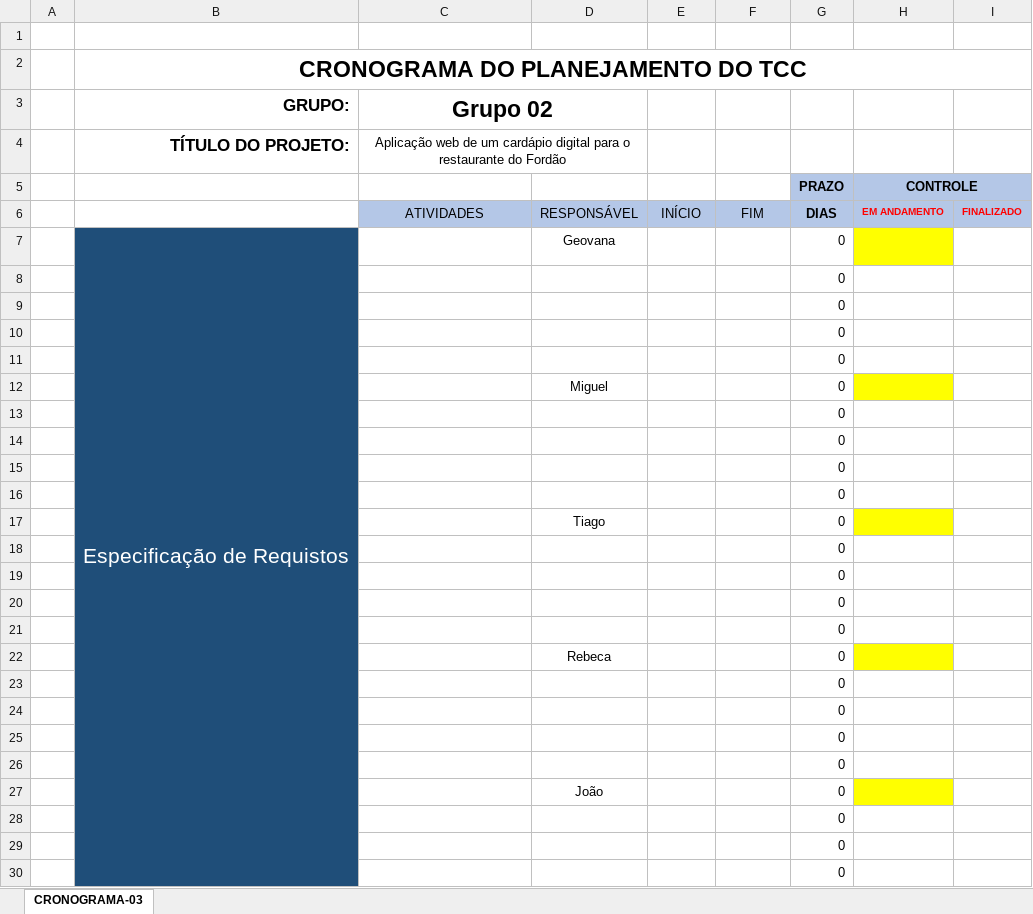
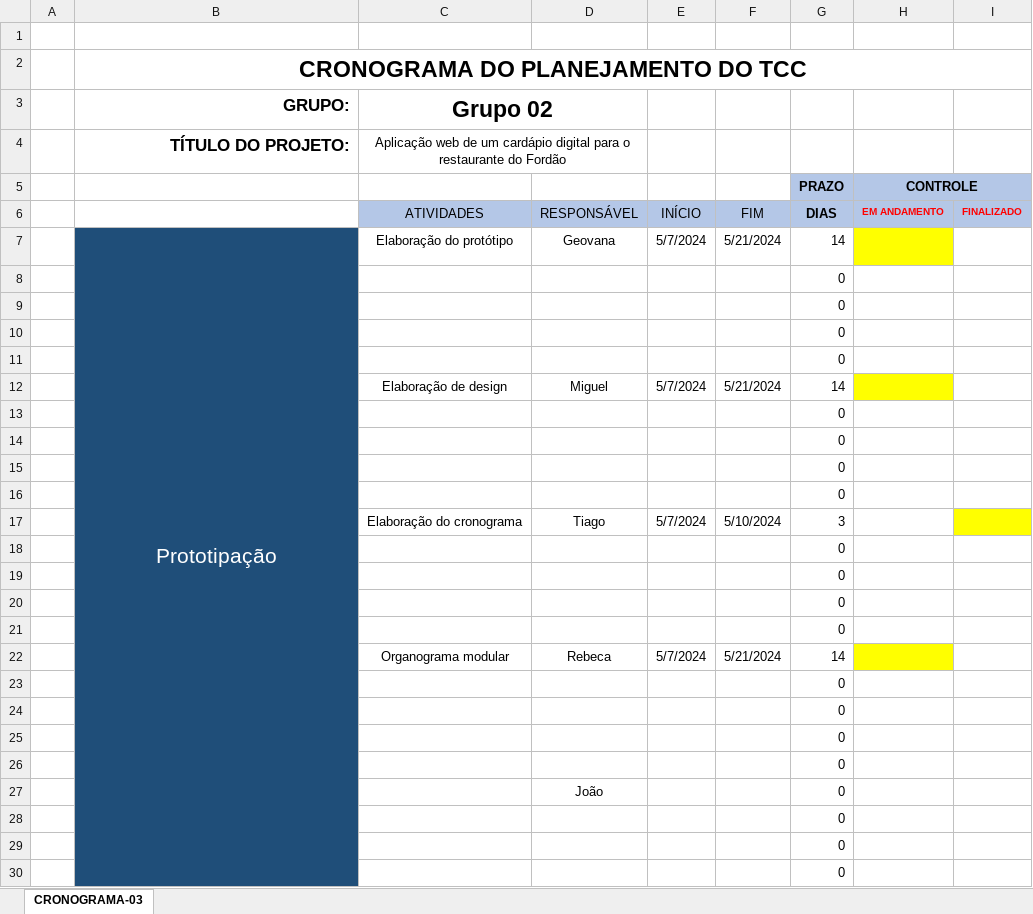
Before and after one commit to TiagoCitranguloDaSilva/TCC, an Excel workbook: Cronogramas/CRONOGRAMA-04 - GRUPO-02.xlsx, sheet CRONOGRAMA-03, drawn as a sheet; only a part is shown; values as stored, in another font and other column widths than the file's, no borders; removed rows and columns are numbered as before the commit, all else as after; the diff names each change by its address in the sheet, - before the commit and + after, or states it on an @@ line.

Commit message:
Finalizando cronograma

```diff
--- a/Cronogramas/CRONOGRAMA-04 - GRUPO-02.xlsx (sheet CRONOGRAMA-03)
+++ b/Cronogramas/CRONOGRAMA-04 - GRUPO-02.xlsx (sheet CRONOGRAMA-03)
-row 7:  | Especificação de Requistos |  | Geovana |  |  | 0
+row 7:  | Prototipação | Elaboração do protótipo | Geovana | 5/7/2024 | 5/21/2024 | 14
-row 12:  |  |  | Miguel |  |  | 0
+row 12:  |  | Elaboração de design | Miguel | 5/7/2024 | 5/21/2024 | 14
-row 17:  |  |  | Tiago |  |  | 0
+row 17:  |  | Elaboração do cronograma | Tiago | 5/7/2024 | 5/10/2024 | 3
-row 22:  |  |  | Rebeca |  |  | 0
+row 22:  |  | Organograma modular | Rebeca | 5/7/2024 | 5/21/2024 | 14
-H27 fill: #FFFF00
+H27 fill: none
```
